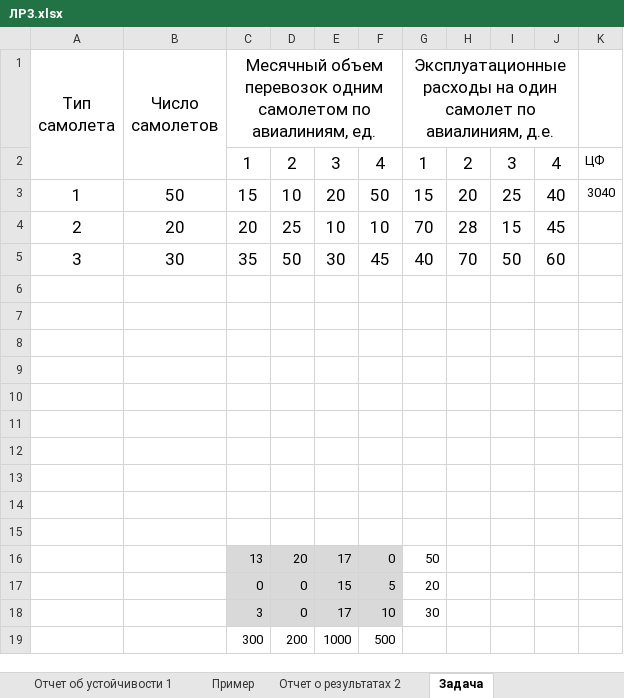
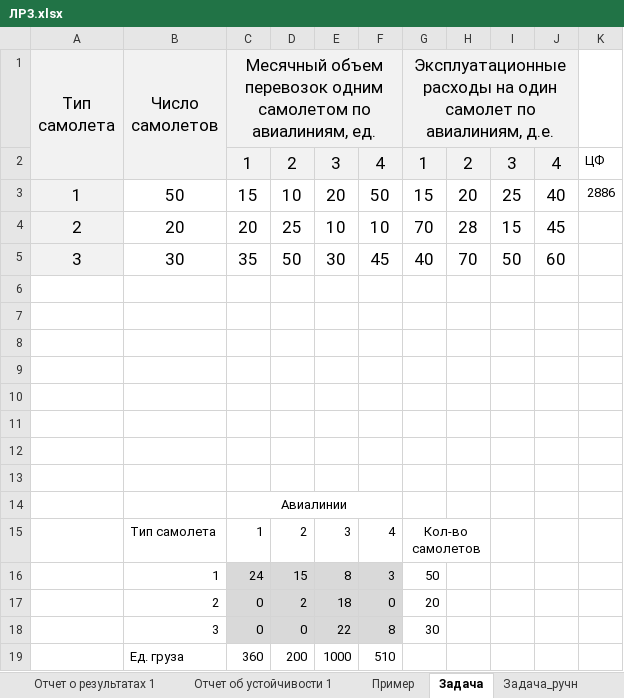
Before and after one commit to borovvkovv/jello-world, an Excel workbook: ЛР3.xlsx, sheet Задача, drawn as a sheet; values as stored, in another font and other column widths than the file's, no borders; removed rows and columns are numbered as before the commit, all else as after; the diff names each change by its address in the sheet, - before the commit and + after, or states it on an @@ line.

```diff
--- a/ЛР3.xlsx (sheet Задача)
+++ b/ЛР3.xlsx (sheet Задача)
-sheet tab: Отчет о результатах 2
+sheet tab: Задача_ручн
-A1:J2 fill: none
+A1:J2 fill: #F2F2F2
-A3:A5 fill: none
+A3:A5 fill: #F2F2F2
-K3: 3040
+K3: 2886
-C14: (empty)
+C14: Авиалинии
+C14:F14 merged
-row 15: (empty)
+row 15:  | Тип самолета | 1 | 2 | 3 | 4 | Кол-во самолетов
+G15:H15 merged
-row 16:  |  | 13 | 20 | 17 | 0 | 50
-row 17:  |  | 0 | 0 | 15 | 5 | 20
-row 18:  |  | 3 | 0 | 17 | 10 | 30
-row 19:  |  | 300 | 200 | 1000 | 500
+row 16:  | 1 | 24 | 15 | 8 | 3 | 50
+row 17:  | 2 | 0 | 2 | 18 | 0 | 20
+row 18:  | 3 | 0 | 0 | 22 | 8 | 30
+row 19:  | Ед. груза | 360 | 200 | 1000 | 510
```
Also changed, not shown: other sheet tabs.
